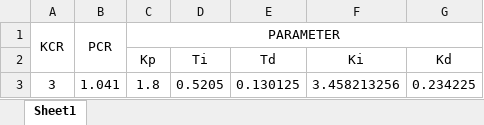
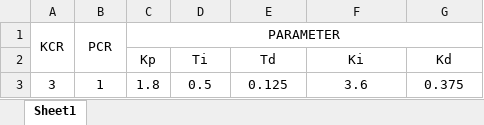
Before and after one commit to AlfonsusGiovanni/Automated-Guided-Vehicle, an Excel workbook: Program/Data Akuisisi/Kalkulasi PID ZN.xlsx, sheet Sheet1, drawn as a sheet; values as stored, in another font and other column widths than the file's, no borders; the diff names each change by its address in the sheet, - before the commit and + after, or states it on an @@ line.

```diff
--- a/Program/Data Akuisisi/Kalkulasi PID ZN.xlsx (sheet Sheet1)
+++ b/Program/Data Akuisisi/Kalkulasi PID ZN.xlsx (sheet Sheet1)
-B3: 1.041
+B3: 1
-D3 (Ti): 0.5205
+D3 (Ti): 0.5
-E3 (Td): 0.130125
+E3 (Td): 0.125
-F3 (Ki): 3.458213256
+F3 (Ki): 3.6
-G3 (Kd): 0.234225
+G3 (Kd): 0.375
```
Also changed, not shown: Program/Data Akuisisi/Data PLX 2.xlsm, Program/Data Akuisisi/Data PLX.xlsm, 23 other files.
